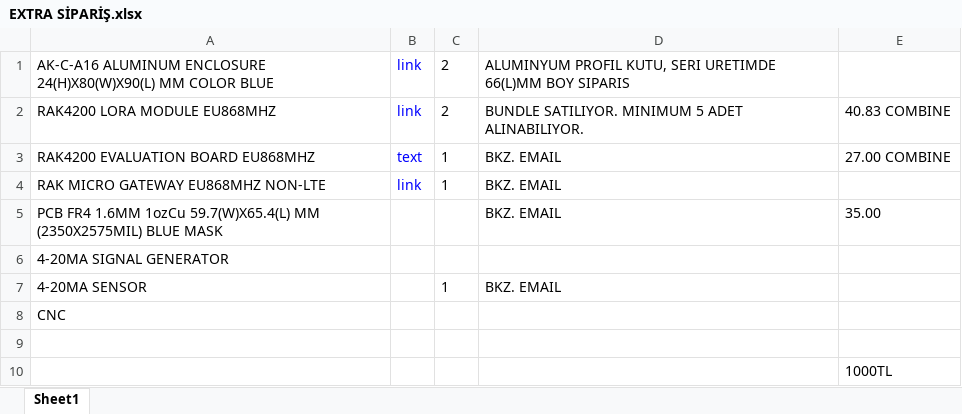
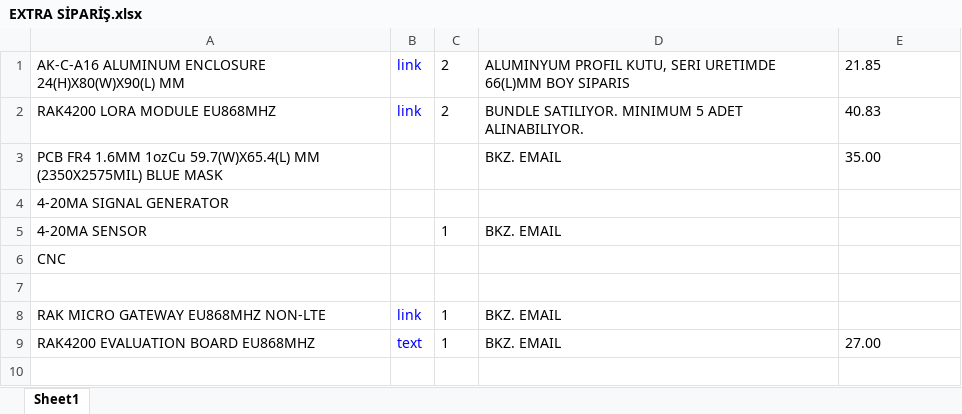
Before and after one commit to emitterpark/daq, an Excel workbook: EXTRA SİPARİŞ.xlsx, sheet Sheet1, drawn as a sheet; values as stored, in another font and other column widths than the file's, no borders; removed rows and columns are numbered as before the commit, all else as after; the diff names each change by its address in the sheet, - before the commit and + after, or states it on an @@ line.

Commit message:
do

```diff
--- a/EXTRA SİPARİŞ.xlsx (sheet Sheet1)
+++ b/EXTRA SİPARİŞ.xlsx (sheet Sheet1)
-A1: …24(H)X80(W)X90(L) MM COLOR BLUE
+A1: …24(H)X80(W)X90(L) MM
-E1: (empty)
+E1: 21.85
-E2: 40.83 COMBINE
+E2: 40.83
-row 3: RAK4200 EVALUATION BOARD EU868MHZ | text | 1 | BKZ. EMAIL | 27.00 COMBINE
-row 10:  |  |  |  | 1000TL
@@ row 4 moved to row 8: RAK MICRO GATEWAY EU868MHZ NON-LTE @@
+row 9: RAK4200 EVALUATION BOARD EU868MHZ | text | 1 | BKZ. EMAIL | 27.00
```
